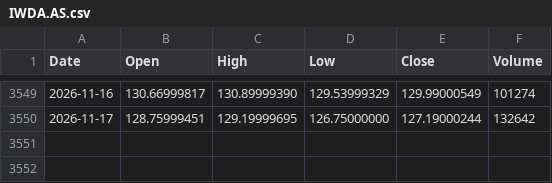
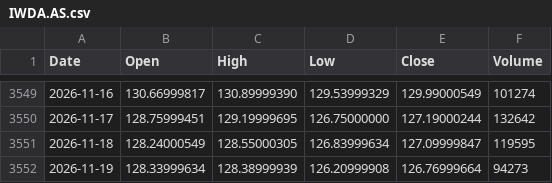
Before and after one commit to PJZoio/Dashboard-de-an-lise-t-cnica-e-gest-o-de-carteira, a CSV file: data/IWDA.AS.csv, drawn as a sheet; only a part is shown, gaps mark what is left out.

```diff
--- a/data/IWDA.AS.csv
+++ b/data/IWDA.AS.csv
@@ -3550 +3550,3 @@ Date,Open,High,Low,Close,Volume
 2026-11-17,128.75999451,129.19999695,126.75000000,127.19000244,132642
+2026-11-18,128.24000549,128.55000305,126.83999634,127.09999847,119595
+2026-11-19,128.33999634,128.38999939,126.20999908,126.76999664,94273
```
Also changed, not shown: data/DIA.csv, data/EWY.csv, 39 other files.
